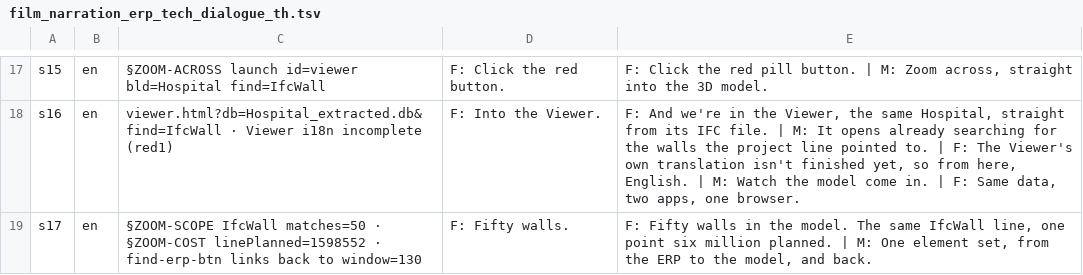
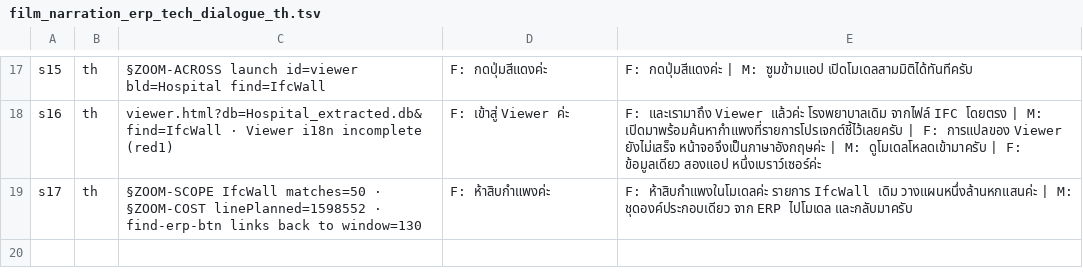
Before and after one commit to red1oon/BIMCompiler, a TSV file: prompts/film_narration_erp_tech_dialogue_th.tsv, drawn as a sheet; only a part is shown, gaps mark what is left out; the diff covers the shown part only; the diff names each change by its address in the sheet, - before the commit and + after, or states it on an @@ line.

```diff
--- a/prompts/film_narration_erp_tech_dialogue_th.tsv
+++ b/prompts/film_narration_erp_tech_dialogue_th.tsv
-B17:B19: en
+B17:B19: th
-D17: F: Click the red button.
+D17: F: กดปุ่มสีแดงค่ะ
-E17: F: Click the red pill button. | M: Zoom across, straight into the 3D model.
+E17: F: กดปุ่มสีแดงค่ะ | M: ซูมข้ามแอป เปิดโมเดลสามมิติได้ทันทีครับ
-D18: F: Into the Viewer.
+D18: F: เข้าสู่ Viewer ค่ะ
-E18: F: And we're in the Viewer, the same Hospital, straight from its IFC file. | M: It opens already searching for the walls the project line pointed to. | F: The Viewer's own translation isn't finished yet, so from here, English. | M: Watch the model come in. | F: Same data, two apps, one browser.
+E18: F: และเรามาถึง Viewer แล้วค่ะ โรงพยาบาลเดิม จากไฟล์ IFC โดยตรง | M: เปิดมาพร้อมค้นหากำแพงที่รายการโปรเจกต์ชี้ไว้เลยครับ | F: การแปลของ Viewer ยังไม่เสร็จ หน้าจอจึงเป็นภาษาอังกฤษค่ะ | M: ดูโมเดลโหลดเข้ามาครับ | F: ข้อมูลเดียว สองแอป หนึ่งเบราว์เซอร์ค่ะ
-D19: F: Fifty walls.
+D19: F: ห้าสิบกำแพงค่ะ
-E19: F: Fifty walls in the model. The same IfcWall line, one point six million planned. | M: One element set, from the ERP to the model, and back.
+E19: F: ห้าสิบกำแพงในโมเดลค่ะ รายการ IfcWall เดิม วางแผนหนึ่งล้านหกแสนค่ะ | M: ชุดองค์ประกอบเดียว จาก ERP ไปโมเดล และกลับมาครับ
```
Also changed, not shown: 44 edited cells elsewhere in this file, 6 other files.
